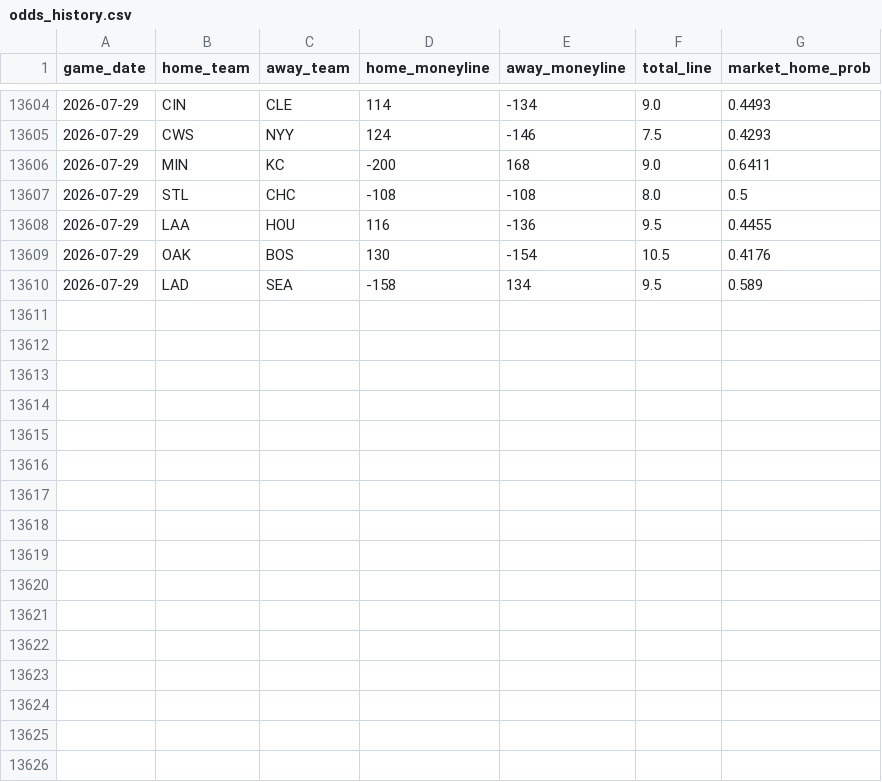
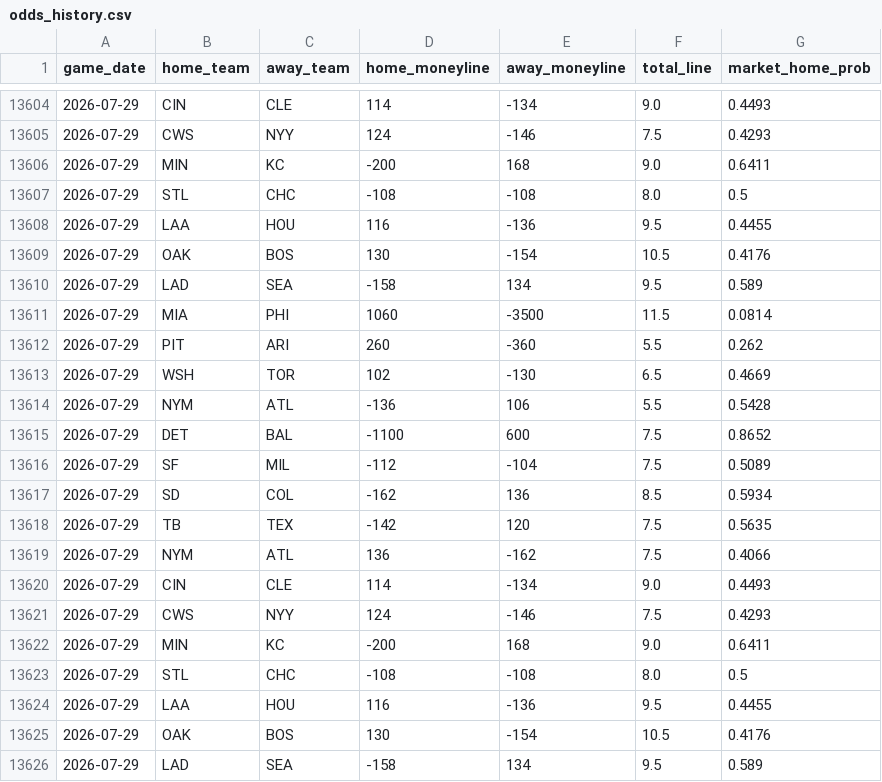
Before and after one commit to gigadon/Thats-Baseball, a CSV file: data/odds_history.csv, drawn as a sheet; only a part is shown, gaps mark what is left out.

```diff
--- a/data/odds_history.csv
+++ b/data/odds_history.csv
@@ -13610 +13610,17 @@ game_date,home_team,away_team,home_moneyline,away_moneyline,total_line,market_ho
 2026-07-29,LAD,SEA,-158,134,9.5,0.589
+2026-07-29,MIA,PHI,1060,-3500,11.5,0.0814
+2026-07-29,PIT,ARI,260,-360,5.5,0.262
+2026-07-29,WSH,TOR,102,-130,6.5,0.4669
+2026-07-29,NYM,ATL,-136,106,5.5,0.5428
+2026-07-29,DET,BAL,-1100,600,7.5,0.8652
+2026-07-29,SF,MIL,-112,-104,7.5,0.5089
+2026-07-29,SD,COL,-162,136,8.5,0.5934
+2026-07-29,TB,TEX,-142,120,7.5,0.5635
+2026-07-29,NYM,ATL,136,-162,7.5,0.4066
+2026-07-29,CIN,CLE,114,-134,9.0,0.4493
+2026-07-29,CWS,NYY,124,-146,7.5,0.4293
+2026-07-29,MIN,KC,-200,168,9.0,0.6411
+2026-07-29,STL,CHC,-108,-108,8.0,0.5
+2026-07-29,LAA,HOU,116,-136,9.5,0.4455
+2026-07-29,OAK,BOS,130,-154,10.5,0.4176
+2026-07-29,LAD,SEA,-158,134,9.5,0.589
```
Also changed, not shown: data/games_2026.csv, 4 other files.
